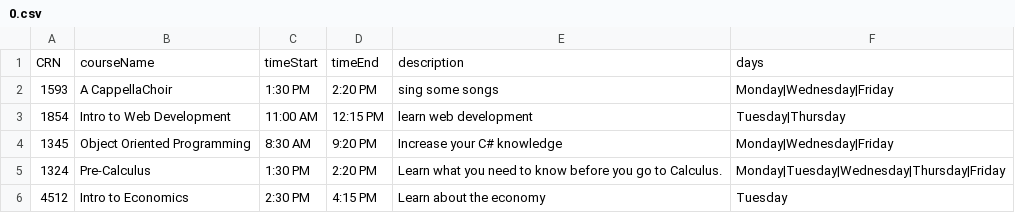
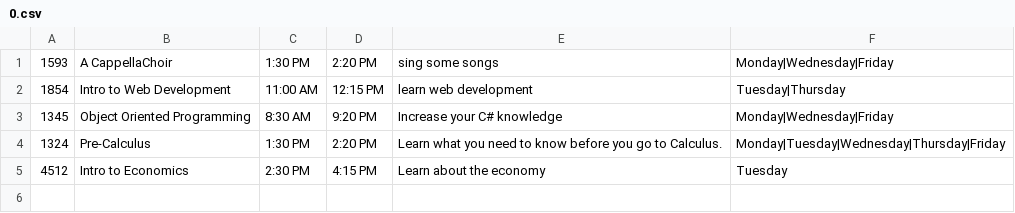
Before and after one commit to TheRealDeLorian/Final-Project-OOP-TheRealDeLorian, a CSV file: ConsoleUI/Courses/0.csv, drawn as a sheet; the diff names each change by its address in the sheet, - before the commit and + after, or states it on an @@ line.

```diff
--- a/ConsoleUI/Courses/0.csv
+++ b/ConsoleUI/Courses/0.csv
-row 1: CRN | courseName | timeStart | timeEnd | description | days
```
Also changed, not shown: 4 other files.
